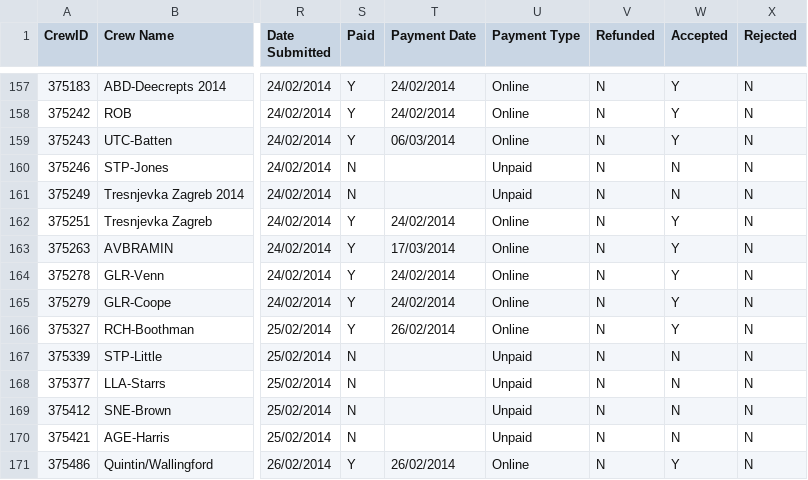
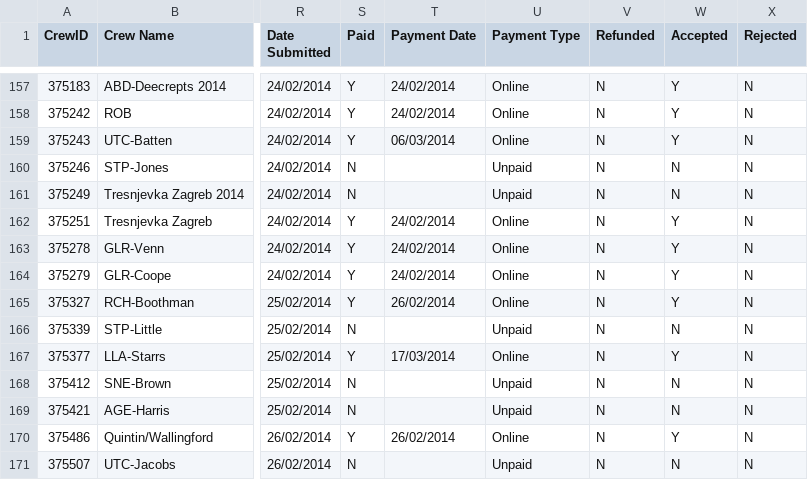
Before and after one commit to unsliced/head-race-management, a CSV file: Head/Console/Resources/crewexport.csv, drawn as a sheet; only a part is shown, gaps mark what is left out; the shorter side is filled out with more unchanged rows; addresses are those after the commit; the diff covers the shown part only; the diff names each change by its address in the sheet, - before the commit and + after, or states it on an @@ line.

```diff
--- a/Head/Console/Resources/crewexport.csv
+++ b/Head/Console/Resources/crewexport.csv
@@ row 163 moved to row 69: 375263 @@
-S167 (Paid): N
+S167 (Paid): Y
-T167 (Payment Date): (empty)
+T167 (Payment Date): 17/03/2014
-U167 (Payment Type): Unpaid
+U167 (Payment Type): Online
-W167 (Accepted): N
+W167 (Accepted): Y
```
Also changed, not shown: 1 added row, 1 removed row and 53 edited cells elsewhere in this file, Head/Console/Resources/competitorexport.csv, Head/Console/Resources/eventexport.csv, 10 other files.
